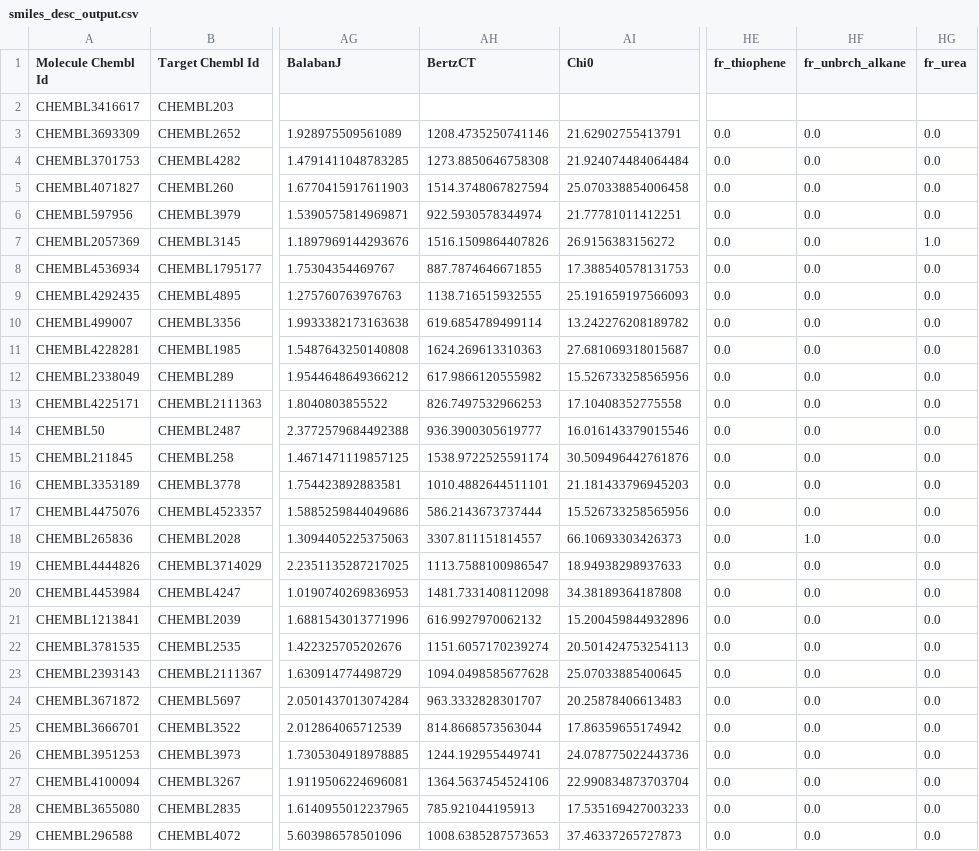
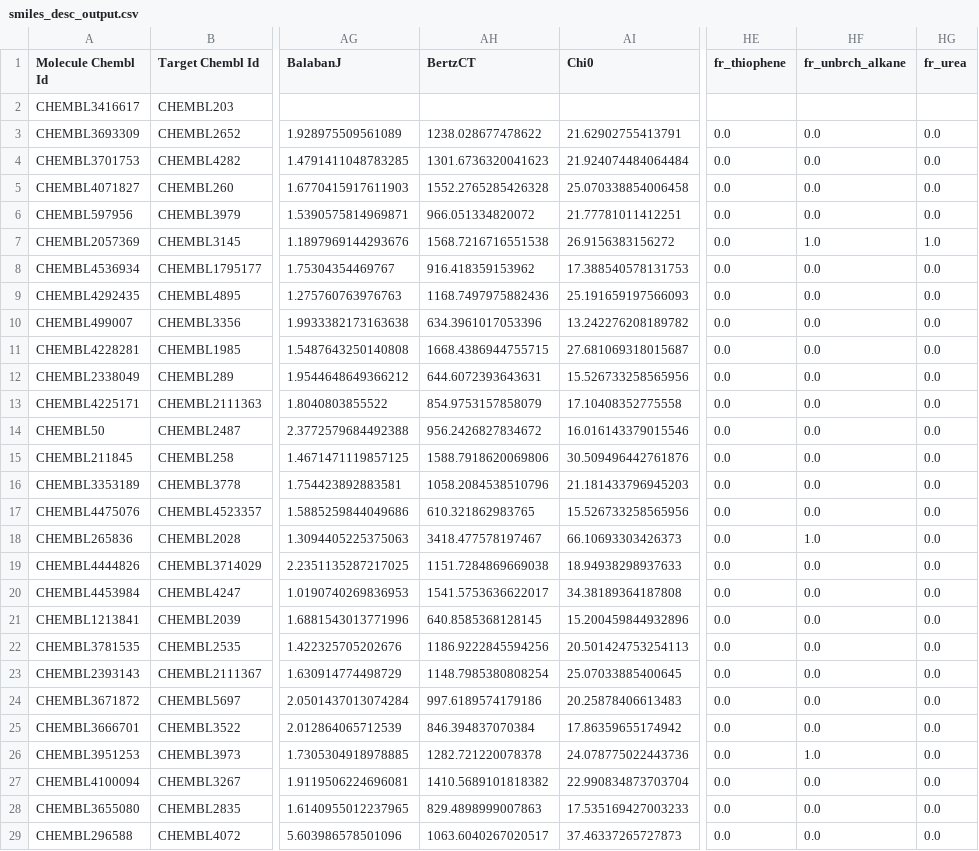
Before and after one commit to kamilpytlak/MoleculaPy, a CSV file: MoleculaPy/data/smiles_desc_output.csv, drawn as a sheet; only a part is shown, gaps mark what is left out; the diff covers the shown part only; the diff names each change by its address in the sheet, - before the commit and + after, or states it on an @@ line.

```diff
--- a/MoleculaPy/data/smiles_desc_output.csv
+++ b/MoleculaPy/data/smiles_desc_output.csv
-AH3 (BertzCT): 1208.4735250741146
+AH3 (BertzCT): 1238.028677478622
-AH4 (BertzCT): 1273.8850646758308
+AH4 (BertzCT): 1301.6736320041623
-AH5 (BertzCT): 1514.3748067827594
+AH5 (BertzCT): 1552.2765285426328
-AH6 (BertzCT): 922.5930578344974
+AH6 (BertzCT): 966.051334820072
-AH7 (BertzCT): 1516.1509864407826
+AH7 (BertzCT): 1568.7216716551538
-HF7 (fr_unbrch_alkane): 0.0
+HF7 (fr_unbrch_alkane): 1.0
-AH8 (BertzCT): 887.7874646671855
+AH8 (BertzCT): 916.418359153962
-AH9 (BertzCT): 1138.716515932555
+AH9 (BertzCT): 1168.7497975882436
-AH10 (BertzCT): 619.6854789499114
+AH10 (BertzCT): 634.3961017053396
-AH11 (BertzCT): 1624.269613310363
+AH11 (BertzCT): 1668.4386944755715
-AH12 (BertzCT): 617.9866120555982
+AH12 (BertzCT): 644.6072393643631
-AH13 (BertzCT): 826.7497532966253
+AH13 (BertzCT): 854.9753157858079
-AH14 (BertzCT): 936.3900305619777
+AH14 (BertzCT): 956.2426827834672
-AH15 (BertzCT): 1538.9722525591174
+AH15 (BertzCT): 1588.7918620069806
-AH16 (BertzCT): 1010.4882644511101
+AH16 (BertzCT): 1058.2084538510796
-AH17 (BertzCT): 586.2143673737444
+AH17 (BertzCT): 610.321862983765
-AH18 (BertzCT): 3307.811151814557
+AH18 (BertzCT): 3418.477578197467
-AH19 (BertzCT): 1113.7588100986547
+AH19 (BertzCT): 1151.7284869669038
-AH20 (BertzCT): 1481.7331408112098
+AH20 (BertzCT): 1541.5753636622017
-AH21 (BertzCT): 616.9927970062132
+AH21 (BertzCT): 640.8585368128145
-AH22 (BertzCT): 1151.6057170239274
+AH22 (BertzCT): 1186.9222845594256
-AH23 (BertzCT): 1094.0498585677628
+AH23 (BertzCT): 1148.7985380808254
-AH24 (BertzCT): 963.3332828301707
+AH24 (BertzCT): 997.6189574179186
-AH25 (BertzCT): 814.8668573563044
+AH25 (BertzCT): 846.394837070384
-AH26 (BertzCT): 1244.192955449741
+AH26 (BertzCT): 1282.721220078378
-HF26 (fr_unbrch_alkane): 0.0
+HF26 (fr_unbrch_alkane): 1.0
-AH27 (BertzCT): 1364.5637454524106
+AH27 (BertzCT): 1410.5689101818382
-AH28 (BertzCT): 785.921044195913
+AH28 (BertzCT): 829.4898999007863
-AH29 (BertzCT): 1008.6385287573653
+AH29 (BertzCT): 1063.6040267020517
```
Also changed, not shown: 78 edited cells elsewhere in this file, 2 other files.
